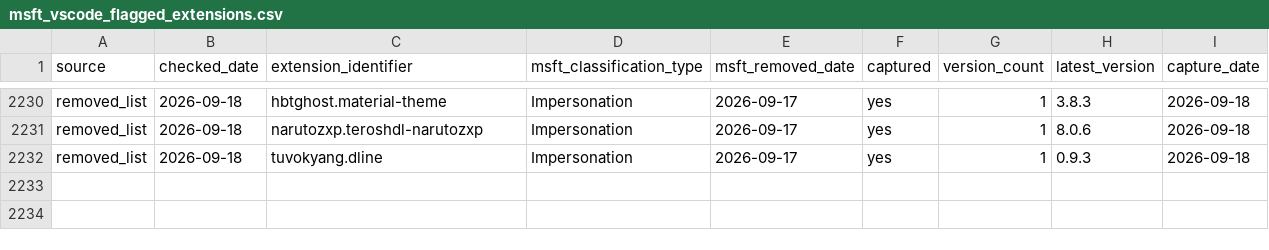
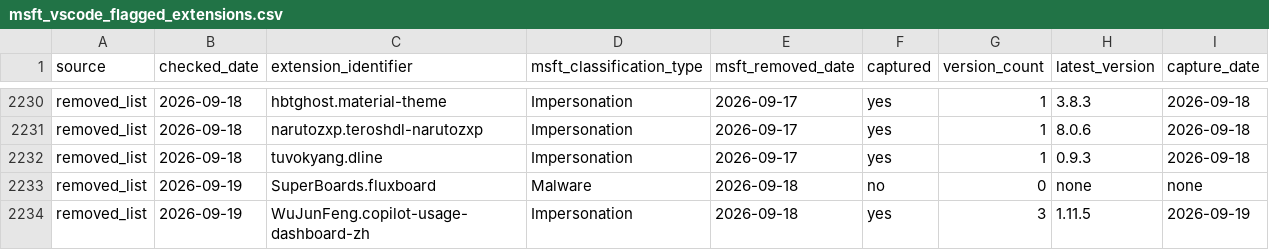
Before and after one commit to kalachkar/vsmex, a CSV file: metadata/msft_vscode_flagged_extensions.csv, drawn as a sheet; only a part is shown, gaps mark what is left out; the diff names each change by its address in the sheet, - before the commit and + after, or states it on an @@ line.

Commit message:
sync: +2 new flagged extensions

```diff
--- a/metadata/msft_vscode_flagged_extensions.csv
+++ b/metadata/msft_vscode_flagged_extensions.csv
+row 2233: removed_list | 2026-09-19 | SuperBoards.fluxboard | Malware | 2026-09-18 | no | 0 | none | none
+row 2234: removed_list | 2026-09-19 | WuJunFeng.copilot-usage-dashboard-zh | Impersonation | 2026-09-18 | yes | 3 | 1.11.5 | 2026-09-19
```
